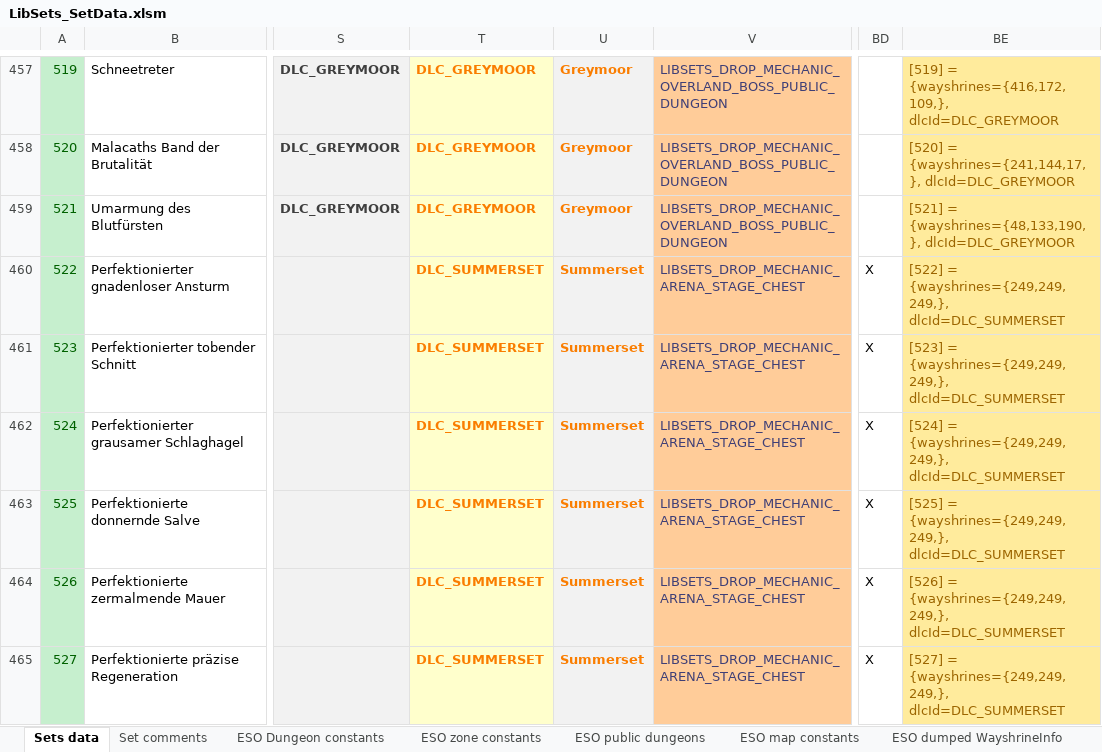
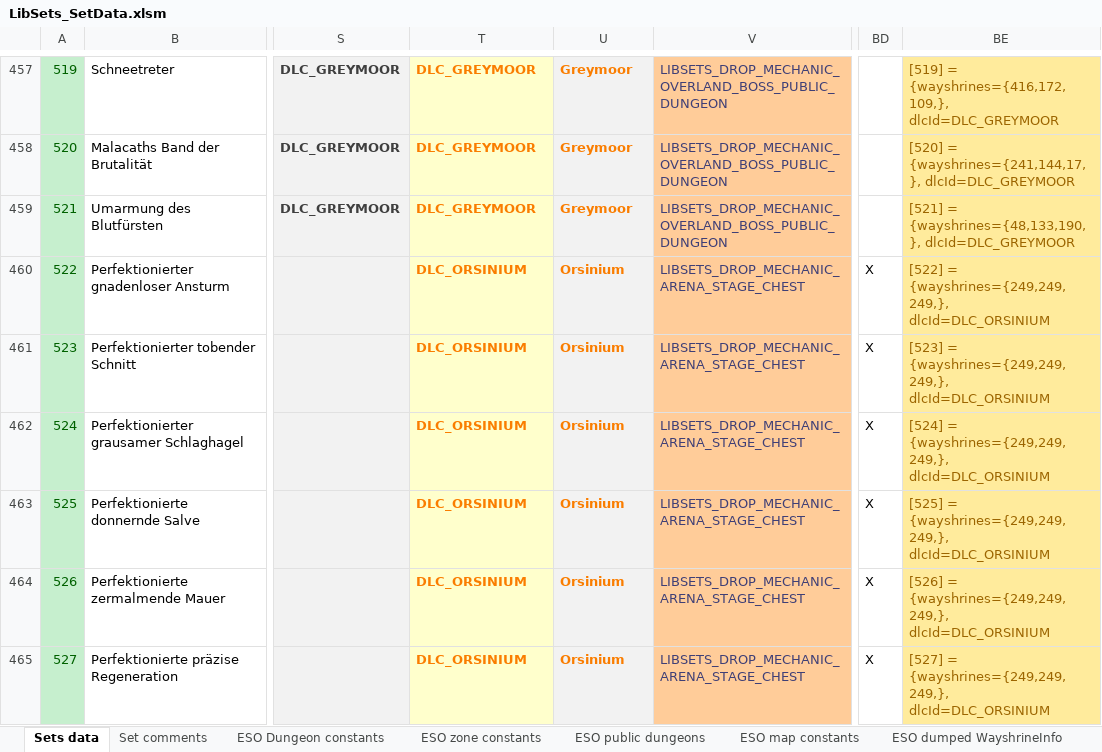
Before and after one commit to Baertram/LibSets, an Excel workbook: LibSets/Data/LibSets_SetData.xlsm, sheet Sets data, drawn as a sheet; only a part is shown, gaps mark what is left out; values as stored, in another font and other column widths than the file's, no borders; the diff covers the shown part only; the diff names each change by its address in the sheet, - before the commit and + after, or states it on an @@ line.

Commit message:
LibSets 0.71 API 101044 - Update 44 -Added new patch 44 -Added new drop mechanic type: Golden Pursuit -Added sets data of update 44 -Fixed wrong crafted sets trait needed, thanks to zangor -Fixed wrong DLC names and thus zoneIds in the sets data for many sets -Working on PL translations, thanks to Amakesh

```diff
--- a/LibSets/Data/LibSets_SetData.xlsm (sheet Sets data)
+++ b/LibSets/Data/LibSets_SetData.xlsm (sheet Sets data)
-T460:T465: DLC_SUMMERSET
+T460:T465: DLC_ORSINIUM
-U460:U465: Summerset
+U460:U465: Orsinium
-BE460: …= {wayshrines={249,249,249,}, dlcId=DLC_SUMMERSET
+BE460: …= {wayshrines={249,249,249,}, dlcId=DLC_ORSINIUM
-BE461: …= {wayshrines={249,249,249,}, dlcId=DLC_SUMMERSET
+BE461: …= {wayshrines={249,249,249,}, dlcId=DLC_ORSINIUM
-BE462: …= {wayshrines={249,249,249,}, dlcId=DLC_SUMMERSET
+BE462: …= {wayshrines={249,249,249,}, dlcId=DLC_ORSINIUM
-BE463: …= {wayshrines={249,249,249,}, dlcId=DLC_SUMMERSET
+BE463: …= {wayshrines={249,249,249,}, dlcId=DLC_ORSINIUM
-BE464: …= {wayshrines={249,249,249,}, dlcId=DLC_SUMMERSET
+BE464: …= {wayshrines={249,249,249,}, dlcId=DLC_ORSINIUM
-BE465: …= {wayshrines={249,249,249,}, dlcId=DLC_SUMMERSET
+BE465: …= {wayshrines={249,249,249,}, dlcId=DLC_ORSINIUM
```
Also changed, not shown: 302 edited cells elsewhere in this sheet, sheet ESO zone constants, sheet ESO Dungeon constants, formulas that keep their value, 2 other files.
